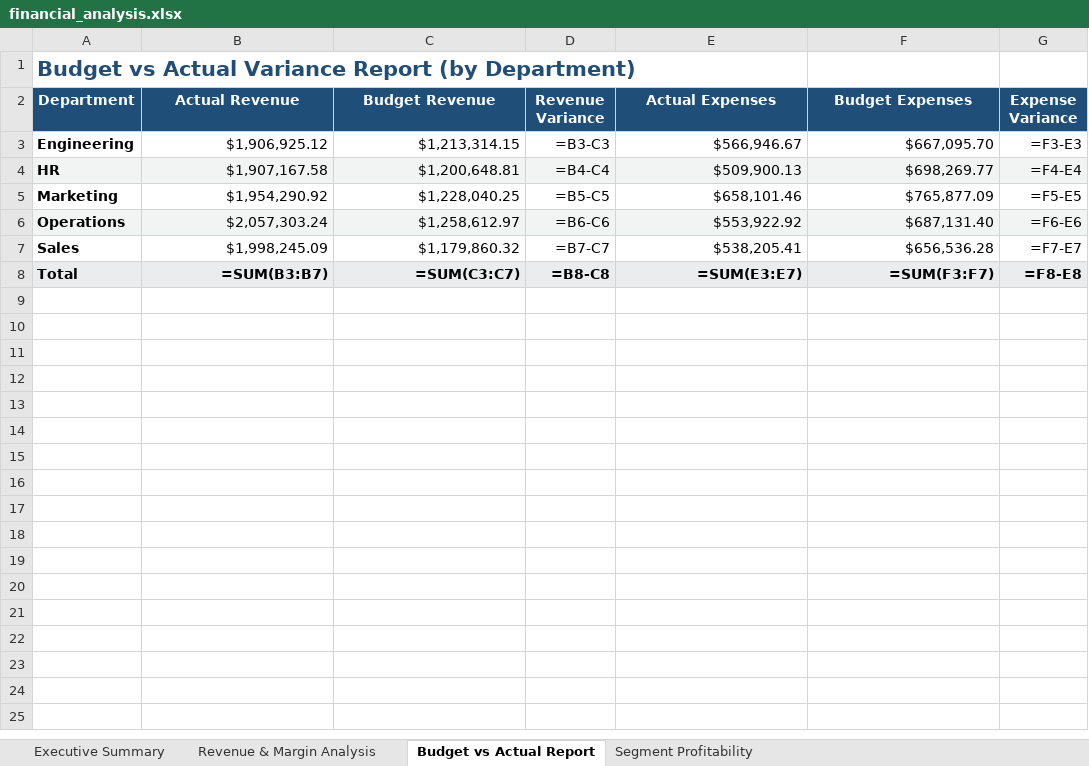
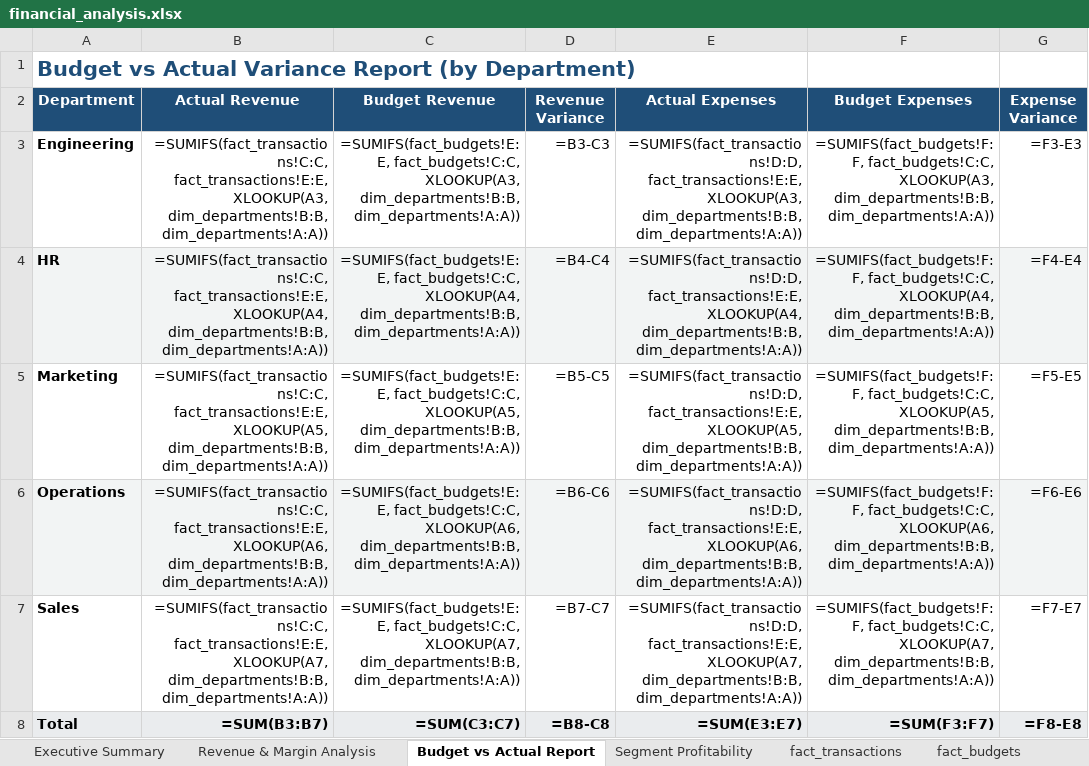
Before and after one commit to Monisa-Analyst/financial-performance-analytics, an Excel workbook: financial_analysis.xlsx, sheet Budget vs Actual Report, drawn as a sheet; values as stored, in another font and other column widths than the file's, no borders; formulas without a stored value are shown as written; the diff names each change by its address in the sheet, - before the commit and + after, or states it on an @@ line.

```diff
--- a/financial_analysis.xlsx (sheet Budget vs Actual Report)
+++ b/financial_analysis.xlsx (sheet Budget vs Actual Report)
+sheet tab: fact_transactions
+sheet tab: fact_budgets
-B3 (Actual Revenue): $1,906,925.12
+B3 (Actual Revenue): =SUMIFS(fact_transactions!C:C, fact_transactions!E:E, XLOOKUP(A3, dim_departments!B:B, dim_departments!A:A))
-C3 (Budget Revenue): $1,213,314.15
+C3 (Budget Revenue): =SUMIFS(fact_budgets!E:E, fact_budgets!C:C, XLOOKUP(A3, dim_departments!B:B, dim_departments!A:A))
-E3 (Actual Expenses): $566,946.67
+E3 (Actual Expenses): =SUMIFS(fact_transactions!D:D, fact_transactions!E:E, XLOOKUP(A3, dim_departments!B:B, dim_departments!A:A))
-F3 (Budget Expenses): $667,095.70
+F3 (Budget Expenses): =SUMIFS(fact_budgets!F:F, fact_budgets!C:C, XLOOKUP(A3, dim_departments!B:B, dim_departments!A:A))
-B4 (Actual Revenue): $1,907,167.58
+B4 (Actual Revenue): =SUMIFS(fact_transactions!C:C, fact_transactions!E:E, XLOOKUP(A4, dim_departments!B:B, dim_departments!A:A))
-C4 (Budget Revenue): $1,200,648.81
+C4 (Budget Revenue): =SUMIFS(fact_budgets!E:E, fact_budgets!C:C, XLOOKUP(A4, dim_departments!B:B, dim_departments!A:A))
-E4 (Actual Expenses): $509,900.13
+E4 (Actual Expenses): =SUMIFS(fact_transactions!D:D, fact_transactions!E:E, XLOOKUP(A4, dim_departments!B:B, dim_departments!A:A))
-F4 (Budget Expenses): $698,269.77
+F4 (Budget Expenses): =SUMIFS(fact_budgets!F:F, fact_budgets!C:C, XLOOKUP(A4, dim_departments!B:B, dim_departments!A:A))
-B5 (Actual Revenue): $1,954,290.92
+B5 (Actual Revenue): =SUMIFS(fact_transactions!C:C, fact_transactions!E:E, XLOOKUP(A5, dim_departments!B:B, dim_departments!A:A))
-C5 (Budget Revenue): $1,228,040.25
+C5 (Budget Revenue): =SUMIFS(fact_budgets!E:E, fact_budgets!C:C, XLOOKUP(A5, dim_departments!B:B, dim_departments!A:A))
-E5 (Actual Expenses): $658,101.46
+E5 (Actual Expenses): =SUMIFS(fact_transactions!D:D, fact_transactions!E:E, XLOOKUP(A5, dim_departments!B:B, dim_departments!A:A))
-F5 (Budget Expenses): $765,877.09
+F5 (Budget Expenses): =SUMIFS(fact_budgets!F:F, fact_budgets!C:C, XLOOKUP(A5, dim_departments!B:B, dim_departments!A:A))
-B6 (Actual Revenue): $2,057,303.24
+B6 (Actual Revenue): =SUMIFS(fact_transactions!C:C, fact_transactions!E:E, XLOOKUP(A6, dim_departments!B:B, dim_departments!A:A))
-C6 (Budget Revenue): $1,258,612.97
+C6 (Budget Revenue): =SUMIFS(fact_budgets!E:E, fact_budgets!C:C, XLOOKUP(A6, dim_departments!B:B, dim_departments!A:A))
-E6 (Actual Expenses): $553,922.92
+E6 (Actual Expenses): =SUMIFS(fact_transactions!D:D, fact_transactions!E:E, XLOOKUP(A6, dim_departments!B:B, dim_departments!A:A))
-F6 (Budget Expenses): $687,131.40
+F6 (Budget Expenses): =SUMIFS(fact_budgets!F:F, fact_budgets!C:C, XLOOKUP(A6, dim_departments!B:B, dim_departments!A:A))
-B7 (Actual Revenue): $1,998,245.09
+B7 (Actual Revenue): =SUMIFS(fact_transactions!C:C, fact_transactions!E:E, XLOOKUP(A7, dim_departments!B:B, dim_departments!A:A))
-C7 (Budget Revenue): $1,179,860.32
+C7 (Budget Revenue): =SUMIFS(fact_budgets!E:E, fact_budgets!C:C, XLOOKUP(A7, dim_departments!B:B, dim_departments!A:A))
-E7 (Actual Expenses): $538,205.41
+E7 (Actual Expenses): =SUMIFS(fact_transactions!D:D, fact_transactions!E:E, XLOOKUP(A7, dim_departments!B:B, dim_departments!A:A))
-F7 (Budget Expenses): $656,536.28
+F7 (Budget Expenses): =SUMIFS(fact_budgets!F:F, fact_budgets!C:C, XLOOKUP(A7, dim_departments!B:B, dim_departments!A:A))
```
Also changed, not shown: sheet Segment Profitability, sheet Revenue & Margin Analysis, sheet Executive Summary, other sheet tabs, 9 other files.
